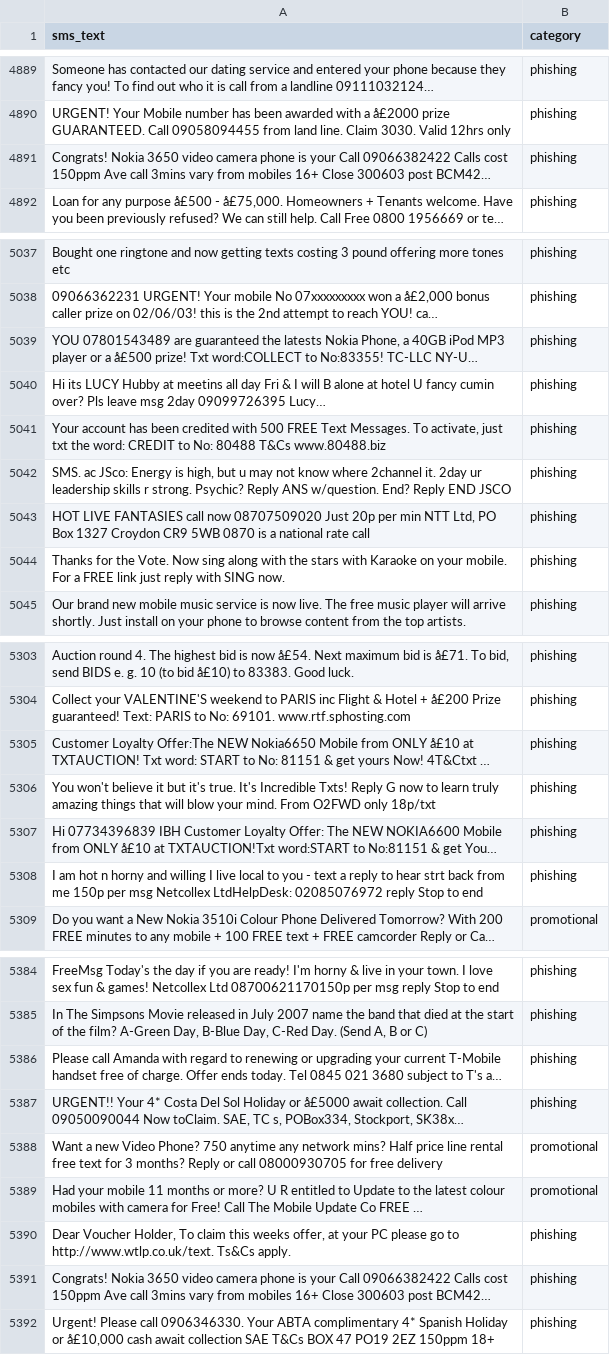
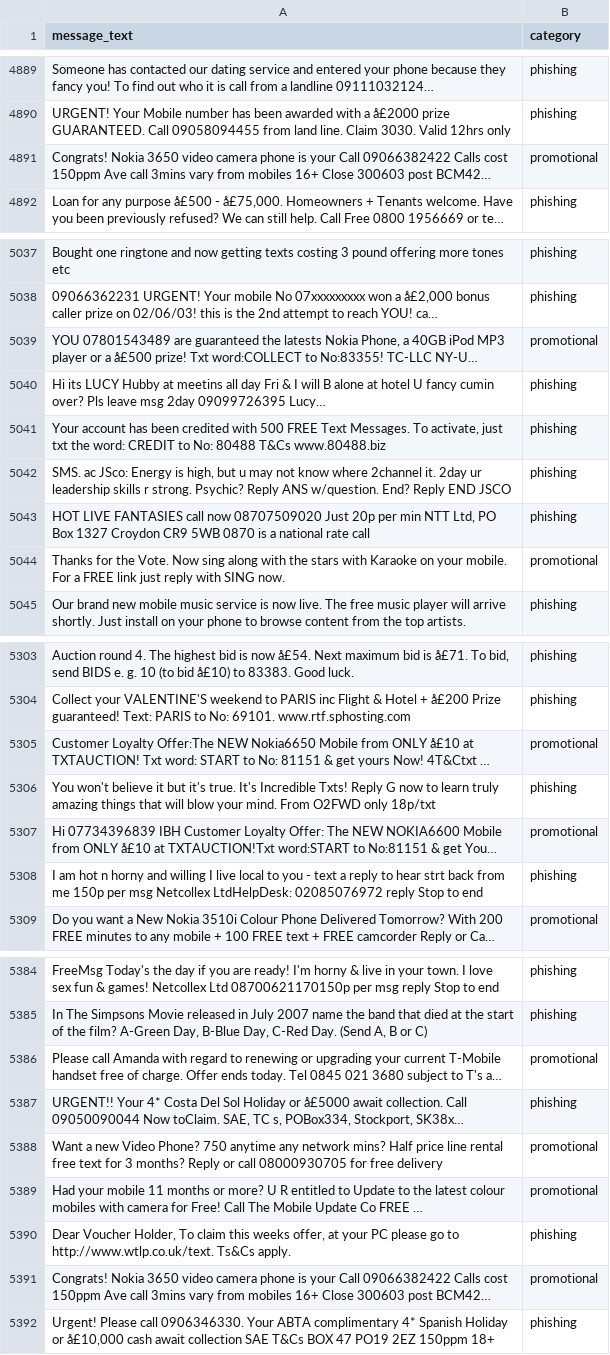
Before and after one commit to kushalprasadjoshi-bachelor/sms-spam-shield, a CSV file: dataset/processed/processed_dataset.csv, drawn as a sheet; only a part is shown, gaps mark what is left out; long unchanged cells end in …; the diff covers the shown part only; the diff names each change by its address in the sheet, - before the commit and + after, or states it on an @@ line.

Commit message:
feat: implement increment 1 - Logistic Regression
- Added end to end pipeline of logistic regression
- Added the models
- Added all the required environments and configurations
- Improved some faults in dataset processing

```diff
--- a/dataset/processed/processed_dataset.csv
+++ b/dataset/processed/processed_dataset.csv
-A1: sms_text
+A1: message_text
-B4891 (category): phishing
+B4891 (category): promotional
-B5039 (category): phishing
+B5039 (category): promotional
-B5044 (category): phishing
+B5044 (category): promotional
-B5305 (category): phishing
+B5305 (category): promotional
-B5307 (category): phishing
+B5307 (category): promotional
-B5386 (category): phishing
+B5386 (category): promotional
-B5391 (category): phishing
+B5391 (category): promotional
```
Also changed, not shown: 10 edited cells elsewhere in this file, 16 other files.
